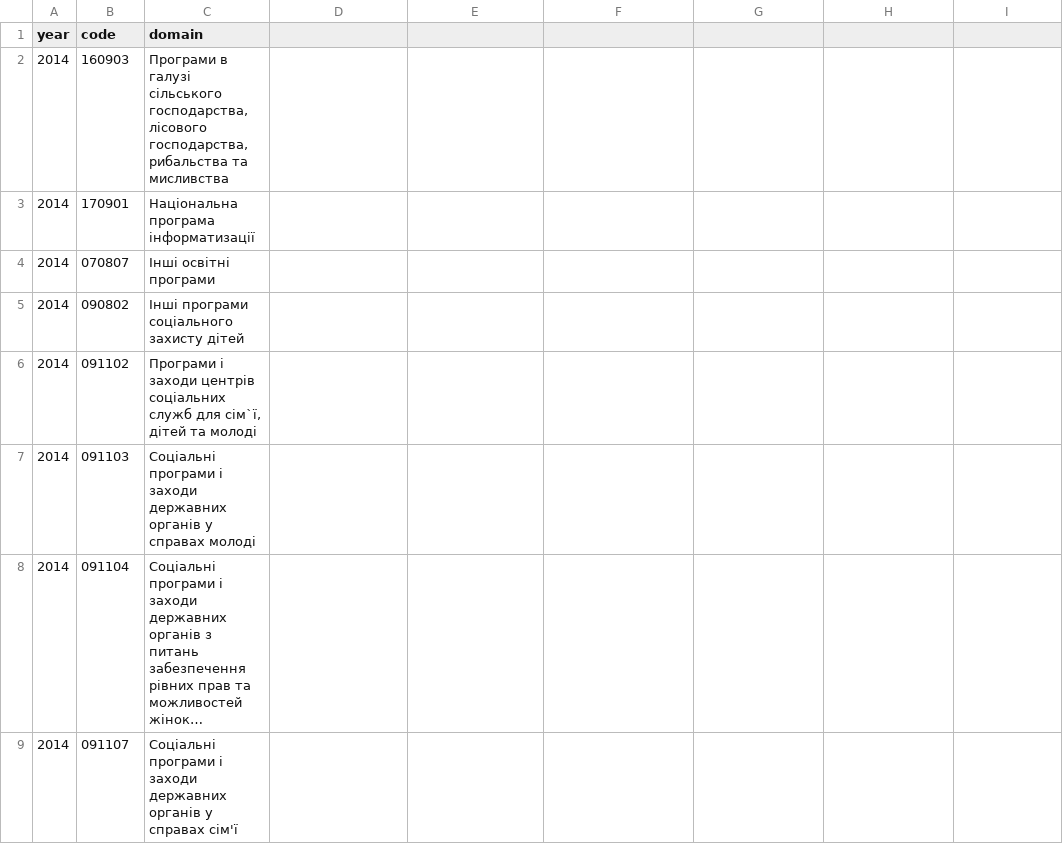
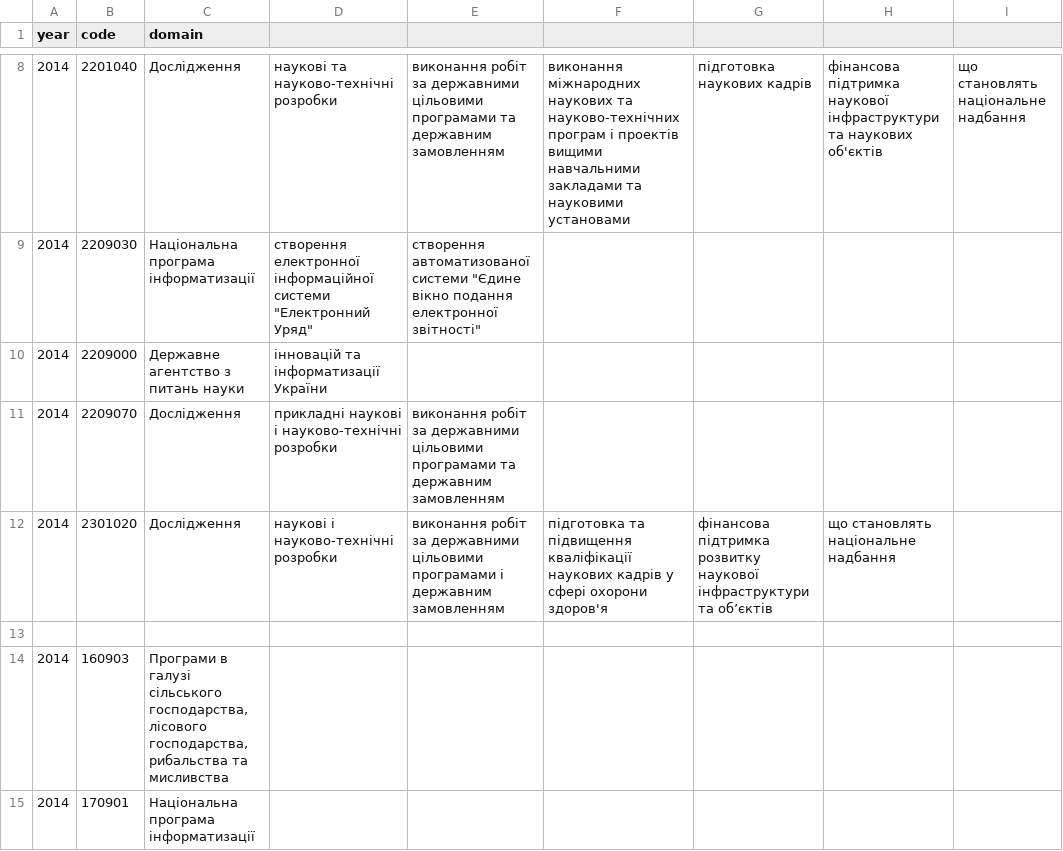
Before and after one commit to Maidan-hackaton/state-programs, a CSV file: state-programs-budget.csv, drawn as a sheet; only a part is shown, gaps mark what is left out; the shorter side is filled out with more unchanged rows; long unchanged cells end in …; the diff covers the shown part only.

Commit message:
Update state-programs-budget.csv

```diff
--- a/state-programs-budget.csv
+++ b/state-programs-budget.csv
@@ -2 +8,7 @@ year,code,domain
+2014,2201040,Дослідження, наукові та науково-технічні розробки, виконання робіт за державними цільовими програмами та державним замовленням, виконання міжнародних наукових та науково-технічних програм і проектів вищими навчальними закладами та науковими установами, підготовка наукових кадрів, фінансова підтримка наукової інфраструктури та наукових об'єктів, що становлять національне надбання
+2014,2209030,Національна програма інформатизації, створення електронної інформаційної системи "Електронний Уряд", створення автоматизованої системи "Єдине вікно подання електронної звітності"
+2014,2209000,Державне агентство з питань науки, інновацій та інформатизації України
+2014,2209070,Дослідження, прикладні наукові і науково-технічні розробки, виконання робіт за державними цільовими програмами та державним замовленням
+2014,2301020,Дослідження, наукові і науково-технічні розробки, виконання робіт за державними цільовими програмами і державним замовленням, підготовка та підвищення кваліфікації наукових кадрів у сфері охорони здоров'я, фінансова підтримка розвитку наукової інфраструктури та об’єктів, що становлять національне надбання
+
 2014,160903,"Програми в галузі сільського господарства, лісового господарства, рибальства та мисливства"
```
Also changed, not shown: 6 added rows elsewhere in this file.
